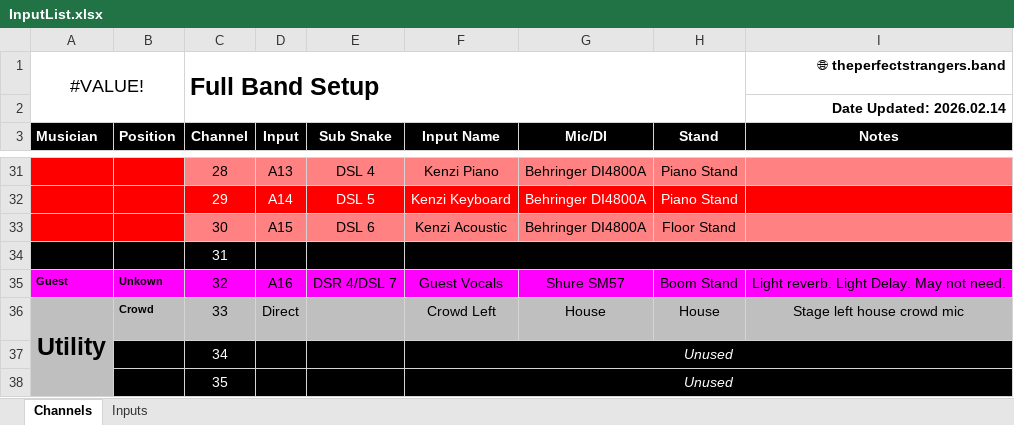
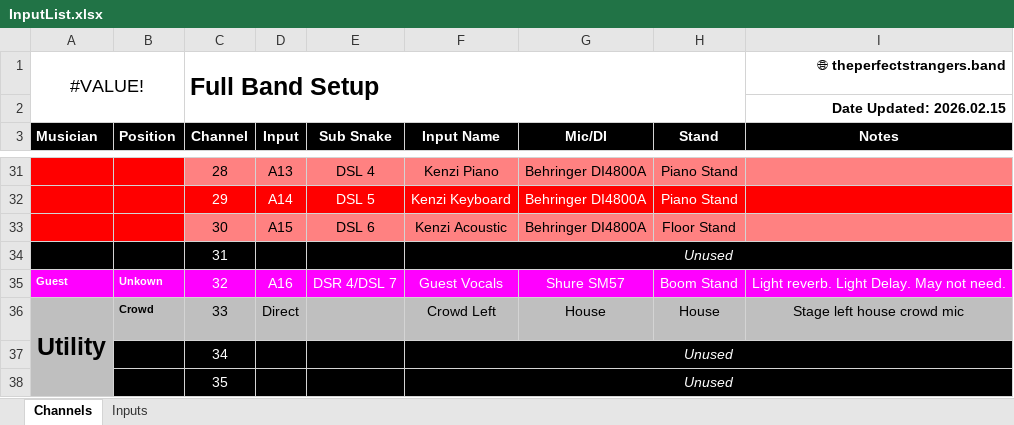
Before and after one commit to ThePerfectStrangers/TechnicalDocumentation, an Excel workbook: InputList/FullBand/InputList.xlsx, sheet Channels, drawn as a sheet; only a part is shown, gaps mark what is left out; values as stored, in another font and other column widths than the file's, no borders; the diff names each change by its address in the sheet, - before the commit and + after, or states it on an @@ line.

```diff
--- a/InputList/FullBand/InputList.xlsx (sheet Channels)
+++ b/InputList/FullBand/InputList.xlsx (sheet Channels)
-I2 (Notes): Date Updated: 2026.02.14
+I2 (Notes): Date Updated: 2026.02.15
-F34 (Input Name): (empty)
+F34 (Input Name): Unused
-A35:I35 text colour: black
+A35:I35 text colour: #FFFFFF
```
Also changed, not shown: sheet Inputs, 1 other file.
